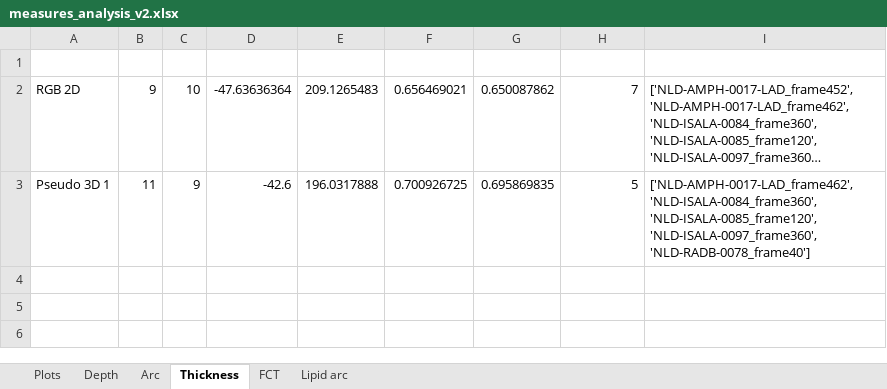
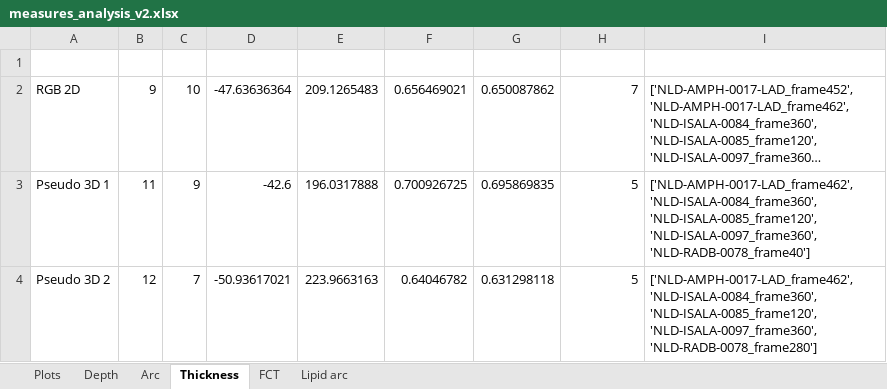
Before and after one commit to Gonzalo2408/CardiacOCT-project, an Excel workbook: info-files/statistics/measures_analysis_v2.xlsx, sheet Thickness, drawn as a sheet; long unchanged cells end in …; values as stored, in another font and other column widths than the file's, no borders; table styles not drawn; the diff names each change by its address in the sheet, - before the commit and + after, or states it on an @@ line.

```diff
--- a/info-files/statistics/measures_analysis_v2.xlsx (sheet Thickness)
+++ b/info-files/statistics/measures_analysis_v2.xlsx (sheet Thickness)
+row 4: Pseudo 3D 2 | 12 | 7 | -50.93617021 | 223.9663163 | 0.64046782 | 0.631298118 | 5 | ['NLD-AMPH-0017-LAD_frame462', 'NLD-ISALA-0084_frame360', 'NLD-ISALA-0085_frame120', 'NLD-ISALA-0097_frame360', 'NLD-RADB-0078_frame280']
```
Also changed, not shown: sheet FCT, sheet Depth, sheet Arc, sheet Lipid arc, charts or pictures, info-files/counts/counts_v3.xlsx, info-files/metrics/metrics_models_v3.xlsx, 22 other files.
